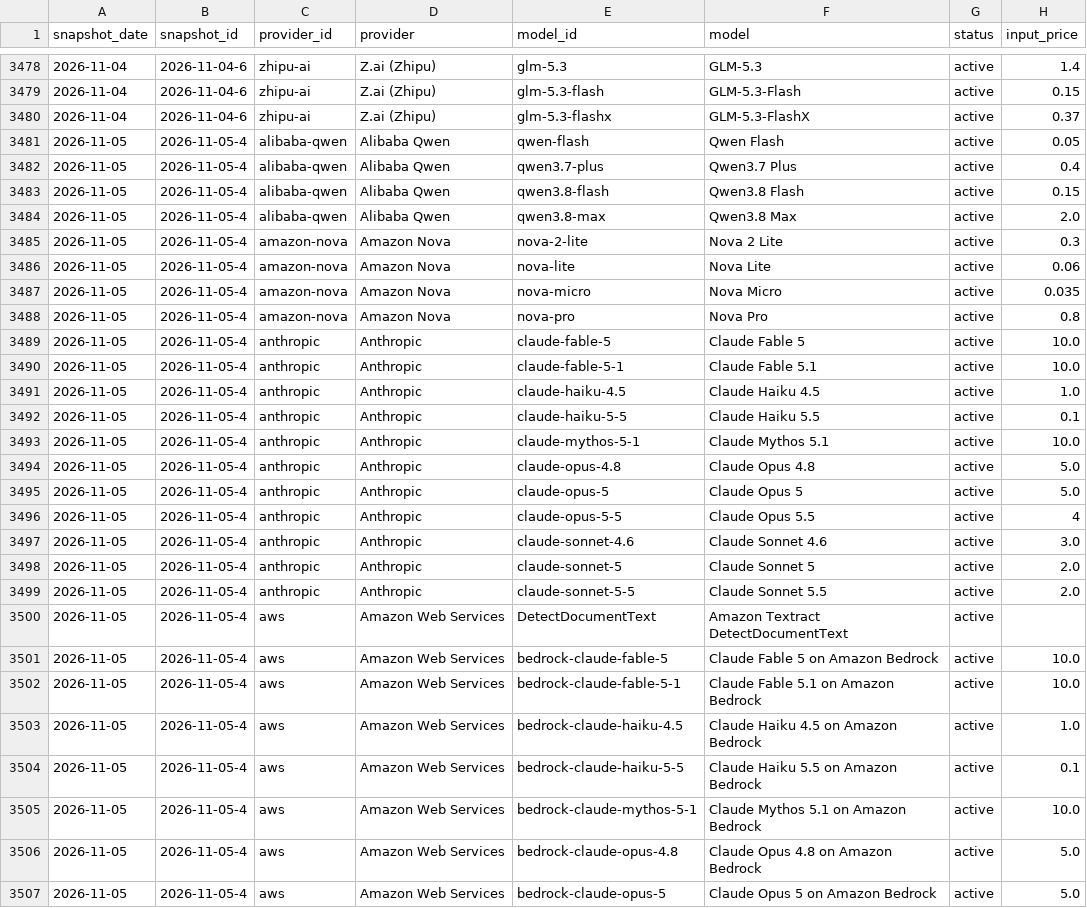
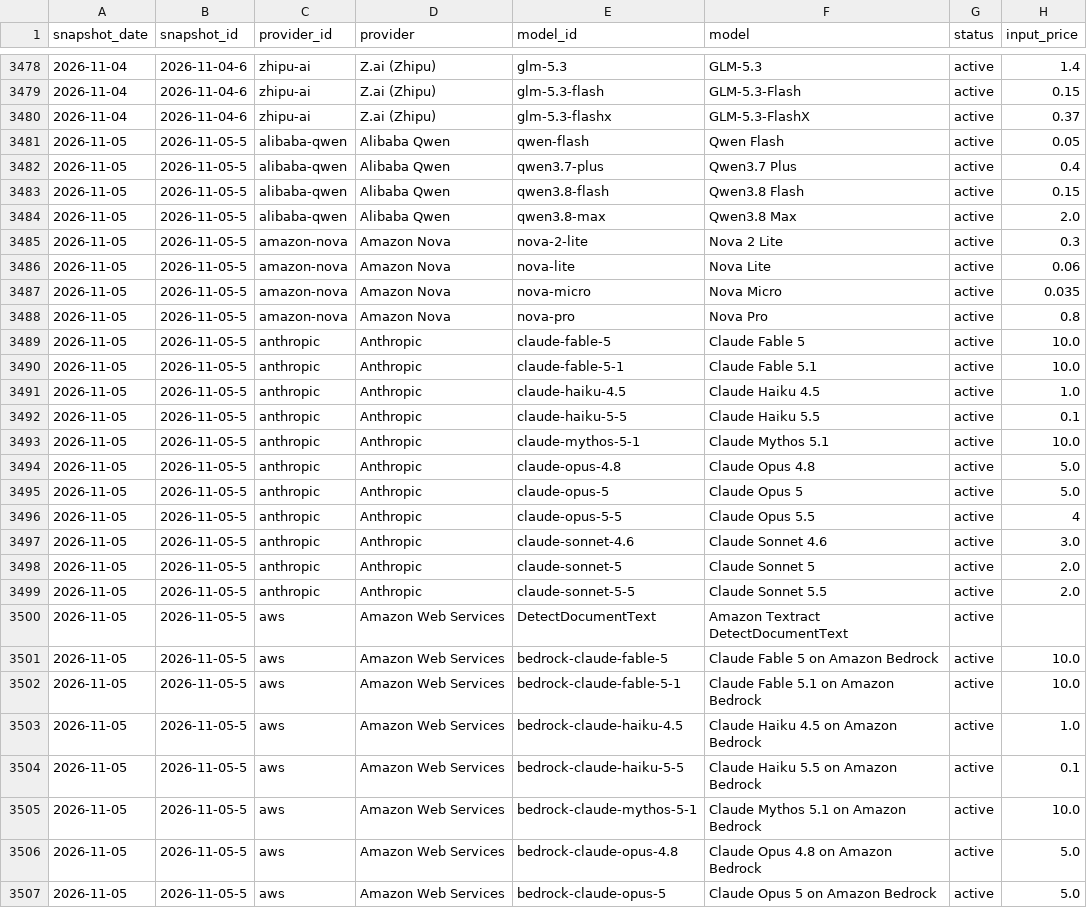
Before and after one commit to aicostbudget/ai-api-pricing-data, a CSV file: huggingface-history/price_snapshots.csv, drawn as a sheet; only a part is shown, gaps mark what is left out; the diff covers the shown part only; the diff names each change by its address in the sheet, - before the commit and + after, or states it on an @@ line.

```diff
--- a/huggingface-history/price_snapshots.csv
+++ b/huggingface-history/price_snapshots.csv
-B3481:B3507 (snapshot_id): 2026-11-05-4
+B3481:B3507 (snapshot_id): 2026-11-05-5
```
Also changed, not shown: 140 edited cells elsewhere in this file, api/v1/prices.csv, data/prices.csv, 33 other files.
